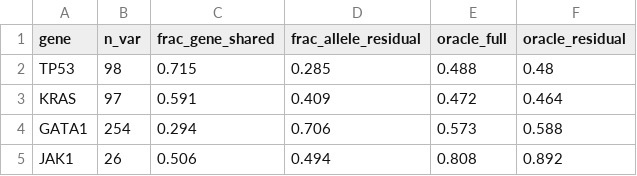
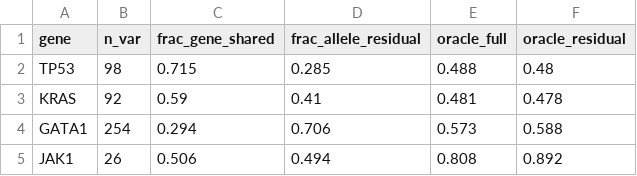
Before and after one commit to Boom5426/PertResolve, a CSV file: results/reviewer_controls/residual_decomp_measurement.csv, drawn as a sheet.

```diff
--- a/results/reviewer_controls/residual_decomp_measurement.csv
+++ b/results/reviewer_controls/residual_decomp_measurement.csv
@@ -2,3 +2,3 @@ gene,n_var,frac_gene_shared,frac_allele_residual,oracle_full,oracle_residual
 TP53,98,0.715,0.285,0.488,0.48
-KRAS,97,0.591,0.409,0.472,0.464
+KRAS,92,0.59,0.41,0.481,0.478
 GATA1,254,0.294,0.706,0.573,0.588
```
Also changed, not shown: results/benchmark_resolution/summary.csv, results/reviewer_controls/oracle_sensitivity.csv, 4 other files.
